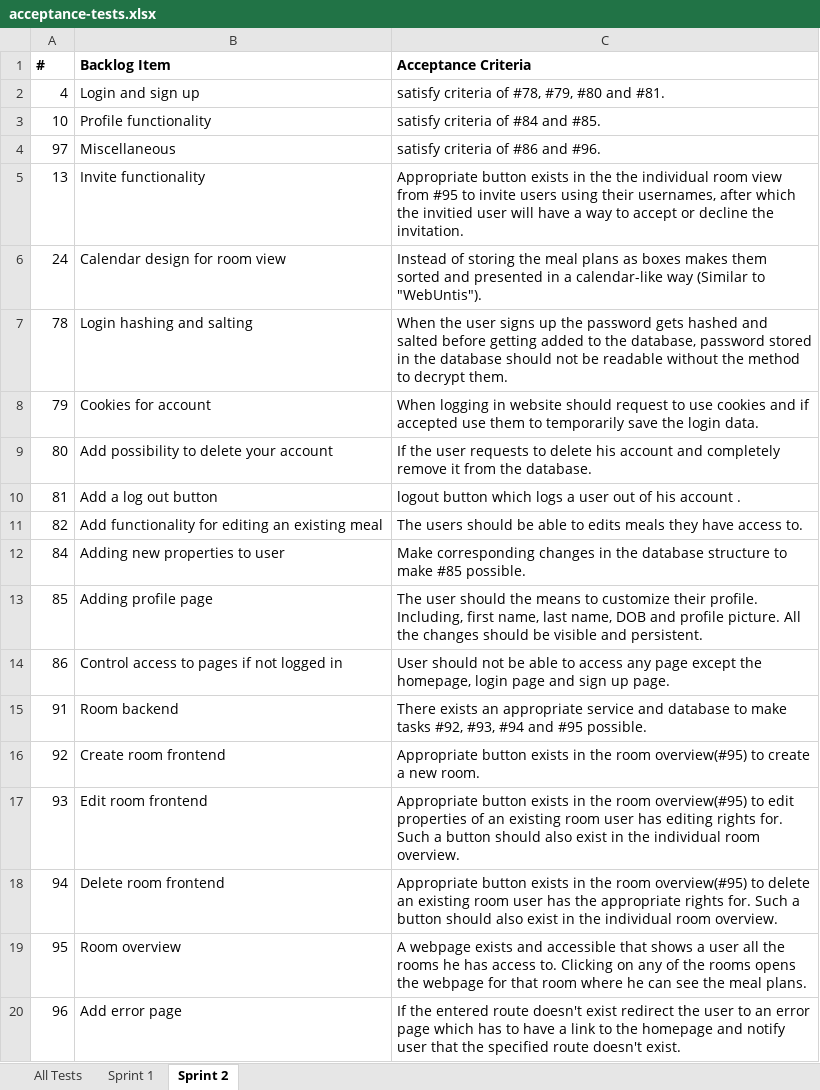
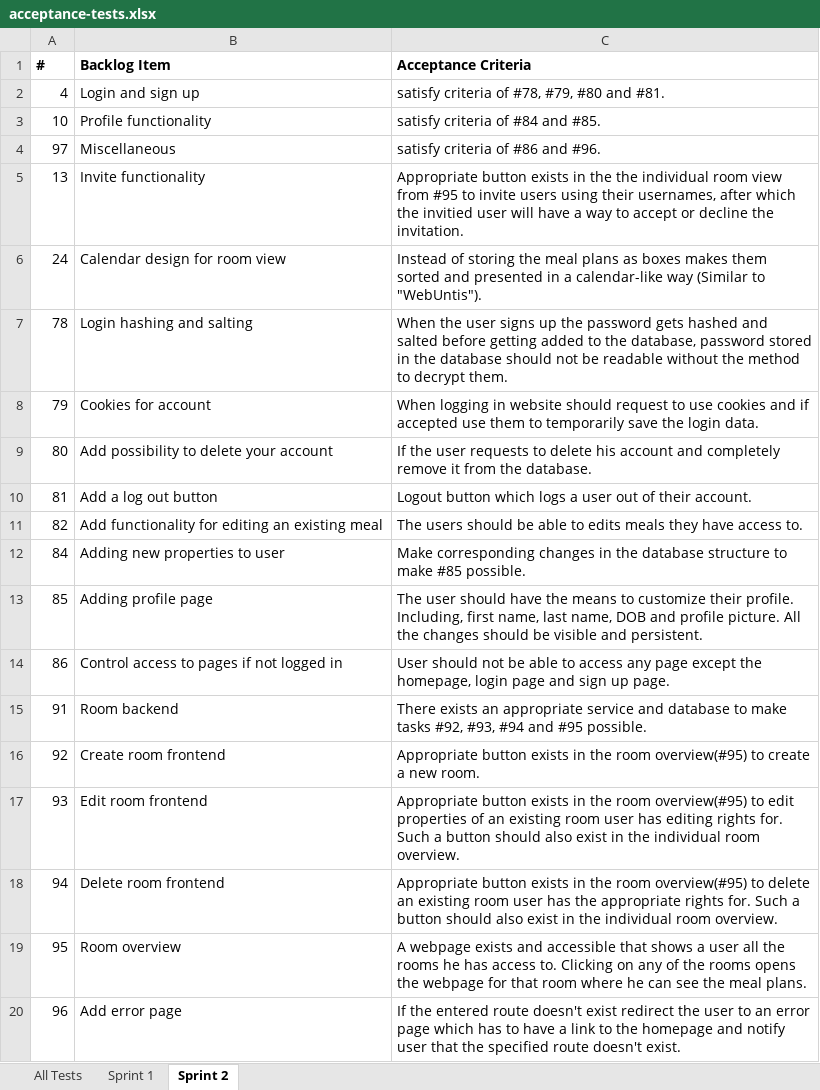
Before and after one commit to vikipernkopf/room-food, an Excel workbook: docs/acceptance-tests.xlsx, sheet Sprint 2, drawn as a sheet; values as stored, in another font and other column widths than the file's, no borders; the diff names each change by its address in the sheet, - before the commit and + after, or states it on an @@ line.

```diff
--- a/docs/acceptance-tests.xlsx (sheet Sprint 2)
+++ b/docs/acceptance-tests.xlsx (sheet Sprint 2)
-C10 (Acceptance Criteria): logout button which logs a user out of his account .
+C10 (Acceptance Criteria): Logout button which logs a user out of their account.
-C13 (Acceptance Criteria): …user should the means…
+C13 (Acceptance Criteria): …user should have the means…
```
Also changed, not shown: docs/backlog.xlsx, docs/effort-estimation.xlsx.
